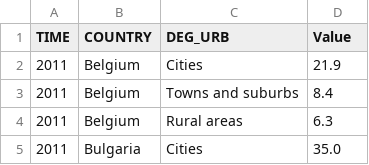
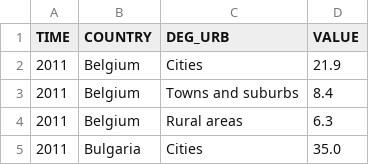
Before and after one commit to blox-dev/InfoVis-Project, a CSV file: data/Crime_violence_vandalism_by_degree_of_urbanisation_p.csv, drawn as a sheet; only a part is shown.

```diff
--- a/data/Crime_violence_vandalism_by_degree_of_urbanisation_p.csv
+++ b/data/Crime_violence_vandalism_by_degree_of_urbanisation_p.csv
@@ -1,2 +1,2 @@
-TIME,COUNTRY,DEG_URB,Value
+TIME,COUNTRY,DEG_URB,VALUE
 2011,Belgium,Cities,21.9
```
Also changed, not shown: data/Electricity_prices_for_household_consumers_p.csv, data/GDP_linear_labels_p.csv, 15 other files.
